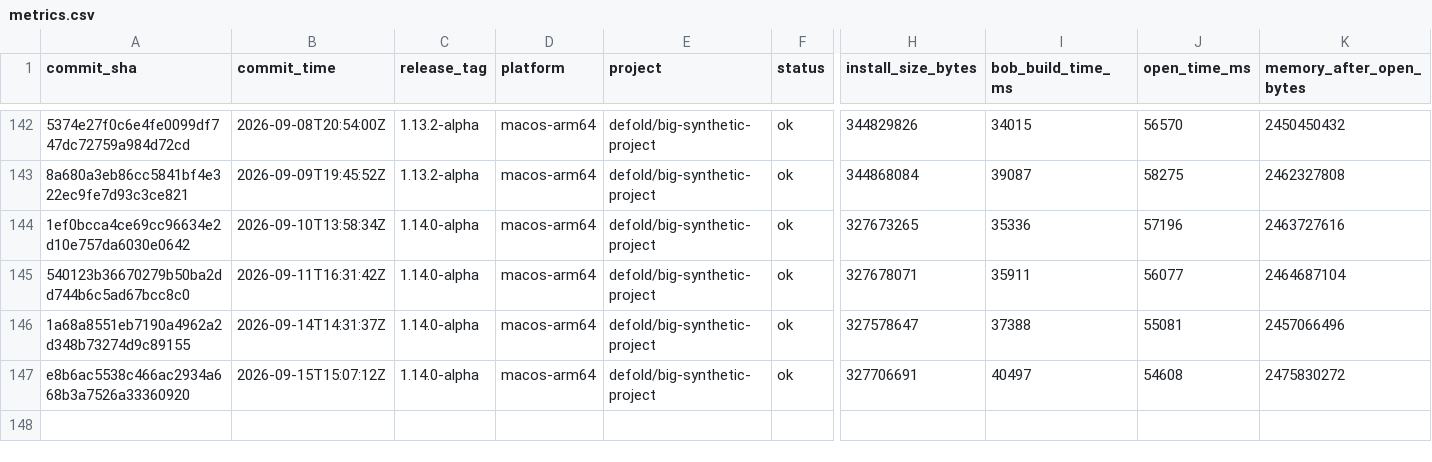
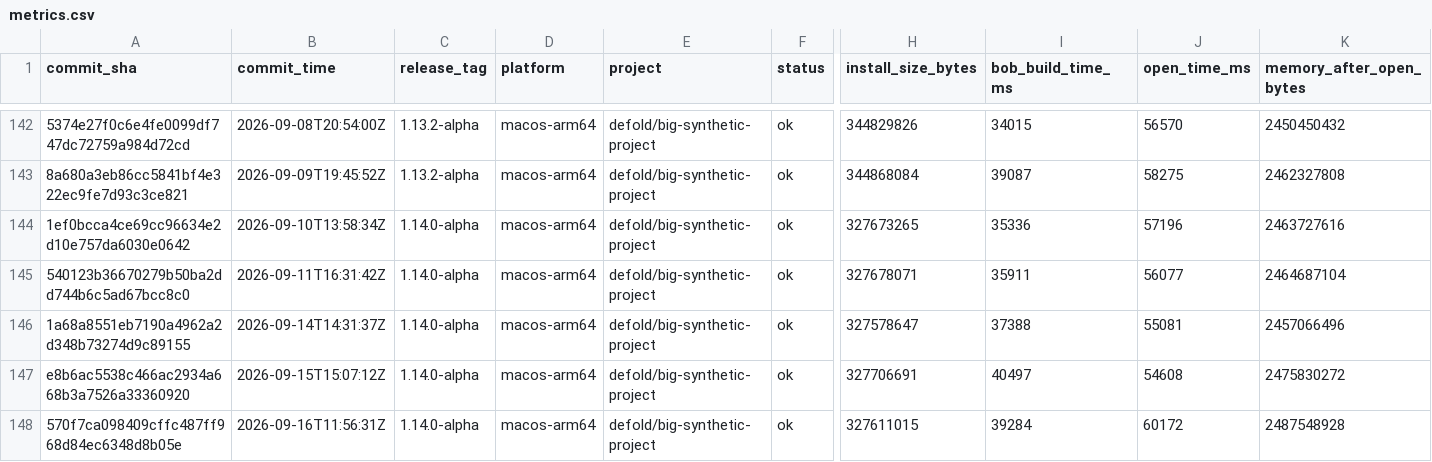
Before and after one commit to defold/tool-metrics, a CSV file: data/metrics.csv, drawn as a sheet; only a part is shown, gaps mark what is left out; rows hold the shown columns only; the diff names each change by its address in the sheet, - before the commit and + after, or states it on an @@ line.

```diff
--- a/data/metrics.csv
+++ b/data/metrics.csv
+row 148: 570f7ca098409cffc487ff968d84ec6348d8b05e | 2026-09-16T11:56:31Z | 1.14.0-alpha | macos-arm64 | defold/big-synthetic-project | ok | 327611015 | 39284 | 60172 | 2487548928
```
Also changed, not shown: 7 other files.
